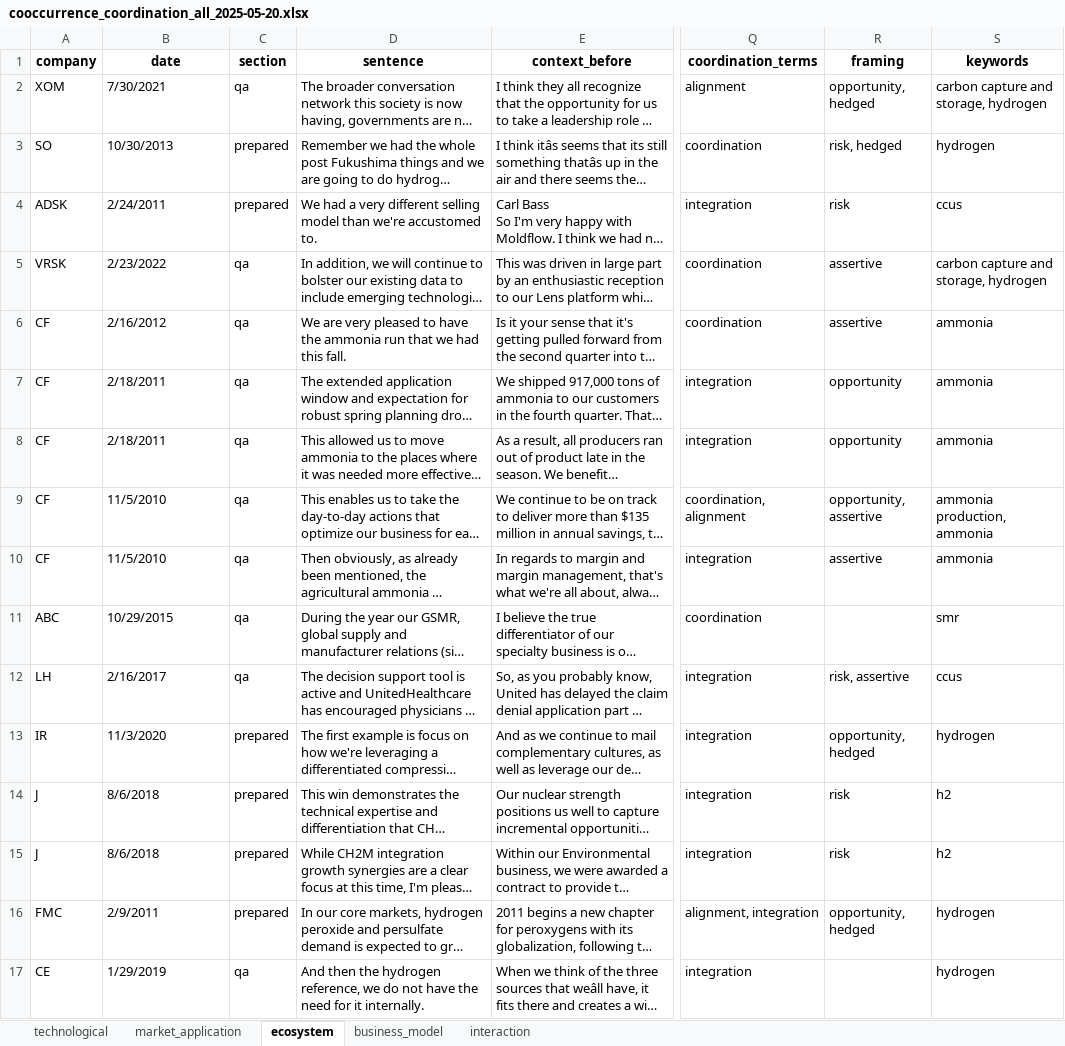
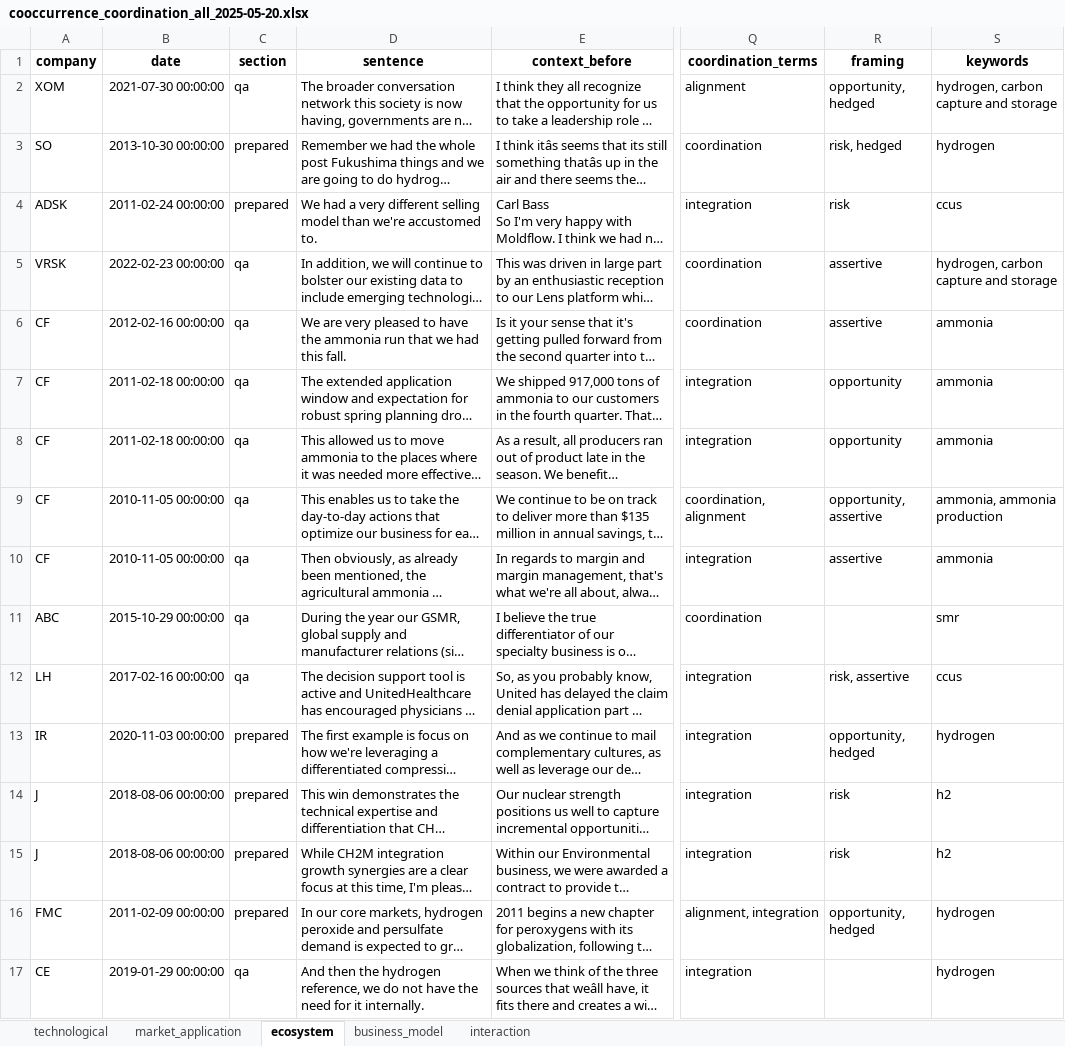
Before and after one commit to Jan-MarcoN/Stock-Earnings-Call-Transcript-Natural-Language-Processing, an Excel workbook: outputs/2025-05-20/cooccurrence_coordination_all_2025-05-20.xlsx, sheet ecosystem, drawn as a sheet; only a part is shown, gaps mark what is left out; long unchanged cells end in …; values as stored, in another font and other column widths than the file's, no borders; the diff names each change by its address in the sheet, - before the commit and + after, or states it on an @@ line.

```diff
--- a/outputs/2025-05-20/cooccurrence_coordination_all_2025-05-20.xlsx (sheet ecosystem)
+++ b/outputs/2025-05-20/cooccurrence_coordination_all_2025-05-20.xlsx (sheet ecosystem)
-B2 (date): 7/30/2021
+B2 (date): 2021-07-30 00:00:00
-S2 (keywords): carbon capture and storage, hydrogen
+S2 (keywords): hydrogen, carbon capture and storage
-B3 (date): 10/30/2013
+B3 (date): 2013-10-30 00:00:00
-B4 (date): 2/24/2011
+B4 (date): 2011-02-24 00:00:00
-B5 (date): 2/23/2022
+B5 (date): 2022-02-23 00:00:00
-S5 (keywords): carbon capture and storage, hydrogen
+S5 (keywords): hydrogen, carbon capture and storage
-B6 (date): 2/16/2012
+B6 (date): 2012-02-16 00:00:00
-B7:B8 (date): 2/18/2011
+B7:B8 (date): 2011-02-18 00:00:00
-B9:B10 (date): 11/5/2010
+B9:B10 (date): 2010-11-05 00:00:00
-S9 (keywords): ammonia production, ammonia
+S9 (keywords): ammonia, ammonia production
-B11 (date): 10/29/2015
+B11 (date): 2015-10-29 00:00:00
-B12 (date): 2/16/2017
+B12 (date): 2017-02-16 00:00:00
-B13 (date): 11/3/2020
+B13 (date): 2020-11-03 00:00:00
-B14:B15 (date): 8/6/2018
+B14:B15 (date): 2018-08-06 00:00:00
-B16 (date): 2/9/2011
+B16 (date): 2011-02-09 00:00:00
-B17 (date): 1/29/2019
+B17 (date): 2019-01-29 00:00:00
```
Also changed, not shown: sheet market_application, sheet technological, sheet interaction, sheet business_model, outputs/2025-05-20/framing_coordination_2025-05-20.xlsx, outputs/2025-05-20/uncertainty_trend_summary_2025-05-20.xlsx, 2 other files.
